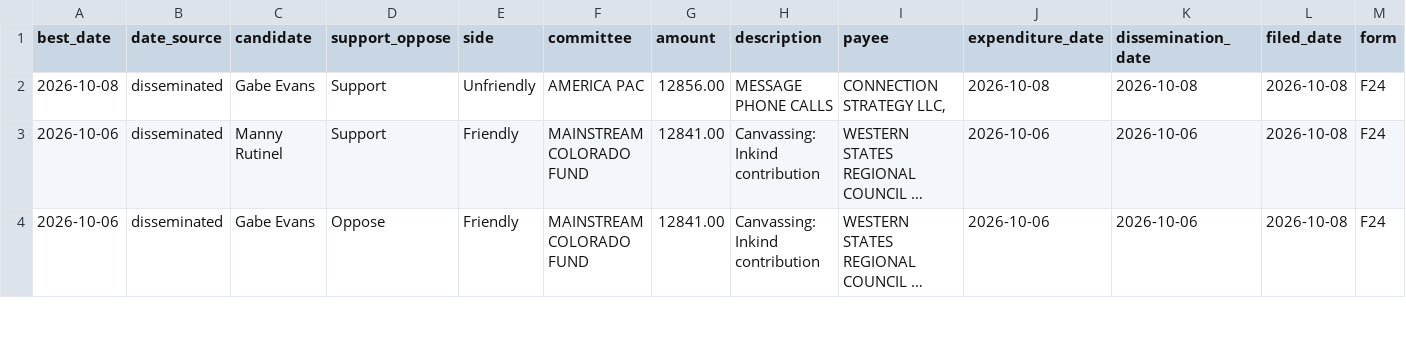
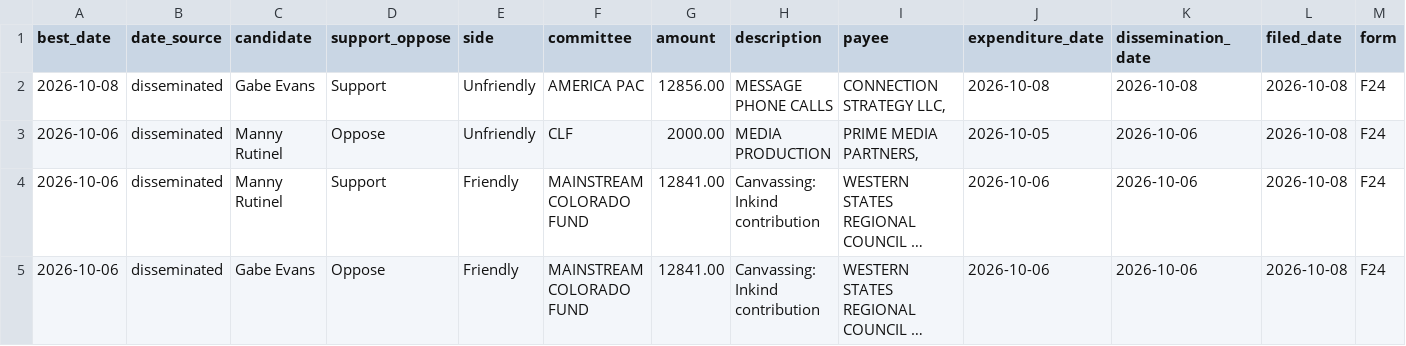
Before and after one commit to elliotgross-aidems/co8-ie-tracker, a CSV file: data/ie_spending.csv, drawn as a sheet; only a part is shown; long unchanged cells end in …; rows hold the shown columns only; the diff names each change by its address in the sheet, - before the commit and + after, or states it on an @@ line.

```diff
--- a/data/ie_spending.csv
+++ b/data/ie_spending.csv
+row 3: 2026-10-06 | disseminated | Manny Rutinel | Oppose | Unfriendly | CLF | 2000.00 | MEDIA PRODUCTION | PRIME MEDIA PARTNERS, | 2026-10-05 | 2026-10-06 | 2026-10-08 | F24
```
Also changed, not shown: 2 other files.
